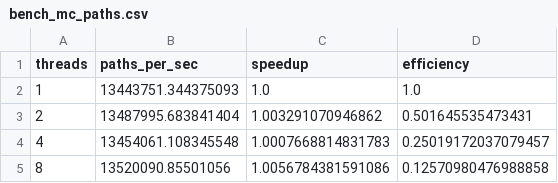
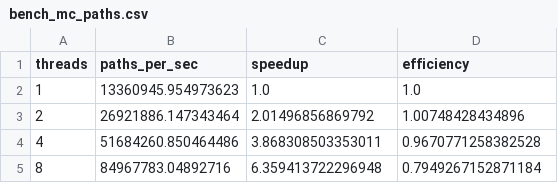
Before and after one commit to MateoBodon/quant-pricer-cpp, a CSV file: docs/artifacts/bench/bench_mc_paths.csv, drawn as a sheet.

Commit message:
bench: refresh mc/pde artifacts with openmp scaling

```diff
--- a/docs/artifacts/bench/bench_mc_paths.csv
+++ b/docs/artifacts/bench/bench_mc_paths.csv
@@ -1,5 +1,5 @@
 threads,paths_per_sec,speedup,efficiency
-1,13443751.344375093,1.0,1.0
-2,13487995.683841404,1.003291070946862,0.501645535473431
-4,13454061.108345548,1.0007668814831783,0.25019172037079457
-8,13520090.85501056,1.0056784381591086,0.12570980476988858
+1,13360945.954973623,1.0,1.0
+2,26921886.147343464,2.01496856869792,1.00748428434896
+4,51684260.850464486,3.868308503353011,0.9670771258382528
+8,84967783.04892716,6.359413722296948,0.7949267152871184
```
Also changed, not shown: docs/artifacts/bench/bench_mc_equal_time.csv, docs/artifacts/bench/bench_pde_order.csv, 10 other files.
